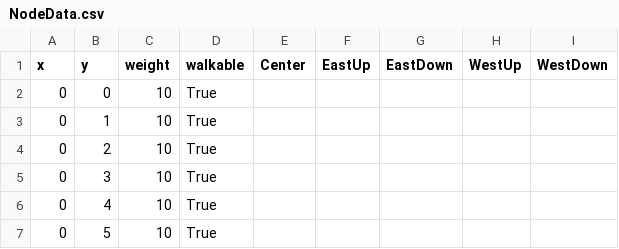
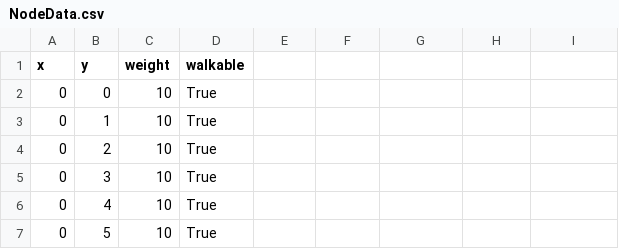
Before and after one commit to sunwoocode/ConcreteManager, a CSV file: Assets/03_Scripts/Pathfinding/NodeData.csv, drawn as a sheet; only a part is shown.

```diff
--- a/Assets/03_Scripts/Pathfinding/NodeData.csv
+++ b/Assets/03_Scripts/Pathfinding/NodeData.csv
@@ -1,2 +1,2 @@
-x,y,weight,walkable,Center,EastUp,EastDown,WestUp,WestDown
+x,y,weight,walkable
 0,0,10,True
```
Also changed, not shown: 7 other files.
